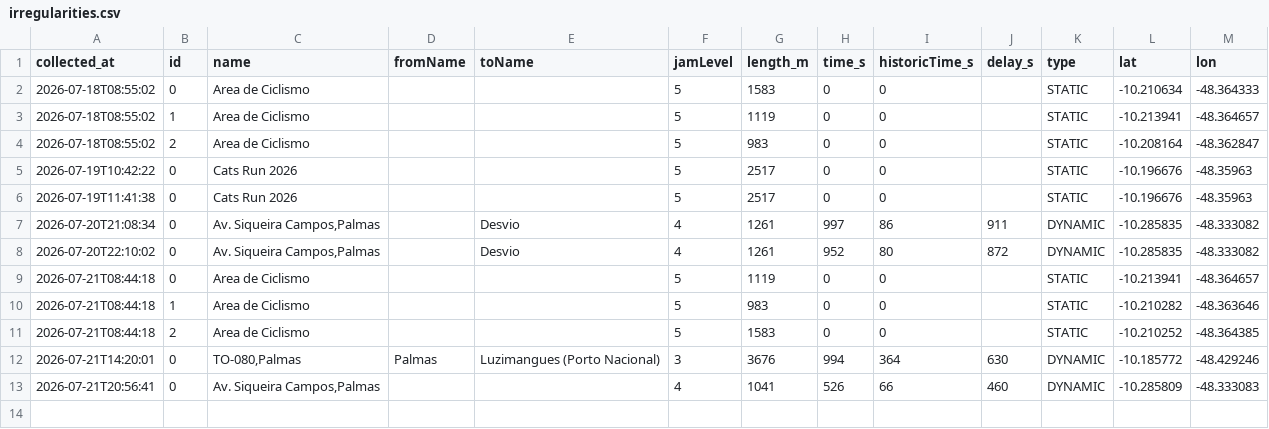
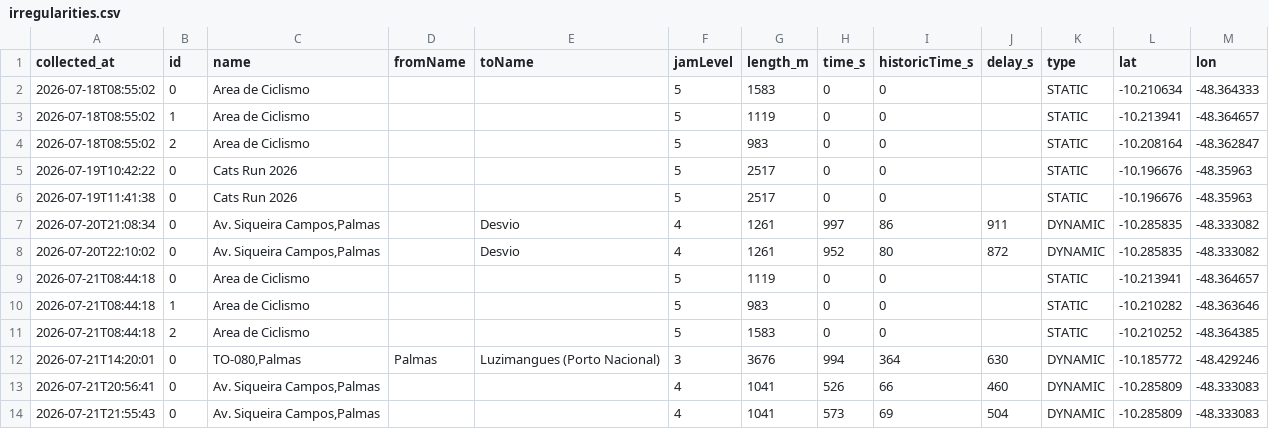
Before and after one commit to mobilidadepalmas/painel-mobilidade-palmas, a CSV file: scripts/waze/processed/irregularities.csv, drawn as a sheet; the diff names each change by its address in the sheet, - before the commit and + after, or states it on an @@ line.

```diff
--- a/scripts/waze/processed/irregularities.csv
+++ b/scripts/waze/processed/irregularities.csv
+row 14: 2026-07-21T21:55:43 | 0 | Av. Siqueira Campos,Palmas |  |  | 4 | 1041 | 573 | 69 | 504 | DYNAMIC | -10.285809 | -48.333083
```
Also changed, not shown: scripts/waze/processed/alerts.csv, scripts/waze/processed/collection_log.csv, 3 other files.
